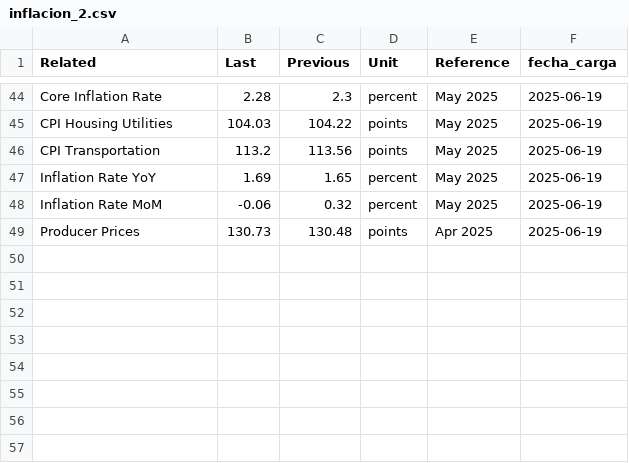
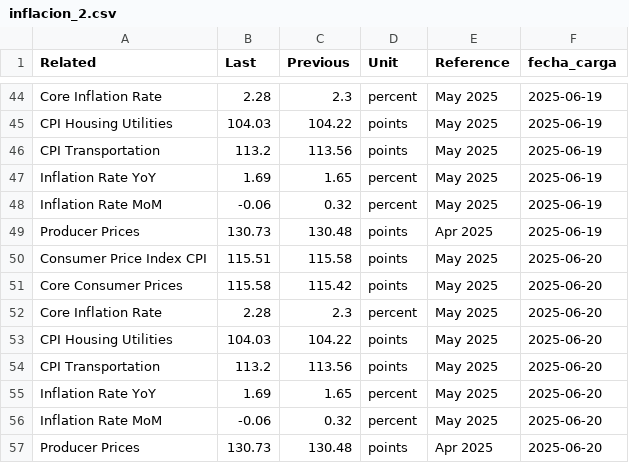
Before and after one commit to kaquinoy/TAMN, a CSV file: historial/inflacion_2.csv, drawn as a sheet; only a part is shown, gaps mark what is left out; the diff names each change by its address in the sheet, - before the commit and + after, or states it on an @@ line.

```diff
--- a/historial/inflacion_2.csv
+++ b/historial/inflacion_2.csv
+row 50: Consumer Price Index CPI | 115.51 | 115.58 | points | May 2025 | 2025-06-20
+row 51: Core Consumer Prices | 115.58 | 115.42 | points | May 2025 | 2025-06-20
+row 52: Core Inflation Rate | 2.28 | 2.3 | percent | May 2025 | 2025-06-20
+row 53: CPI Housing Utilities | 104.03 | 104.22 | points | May 2025 | 2025-06-20
+row 54: CPI Transportation | 113.2 | 113.56 | points | May 2025 | 2025-06-20
+row 55: Inflation Rate YoY | 1.69 | 1.65 | percent | May 2025 | 2025-06-20
+row 56: Inflation Rate MoM | -0.06 | 0.32 | percent | May 2025 | 2025-06-20
+row 57: Producer Prices | 130.73 | 130.48 | points | Apr 2025 | 2025-06-20
```
Also changed, not shown: historial/inflacion_1.csv, historial/inflacion_3.csv, 1 other file.
